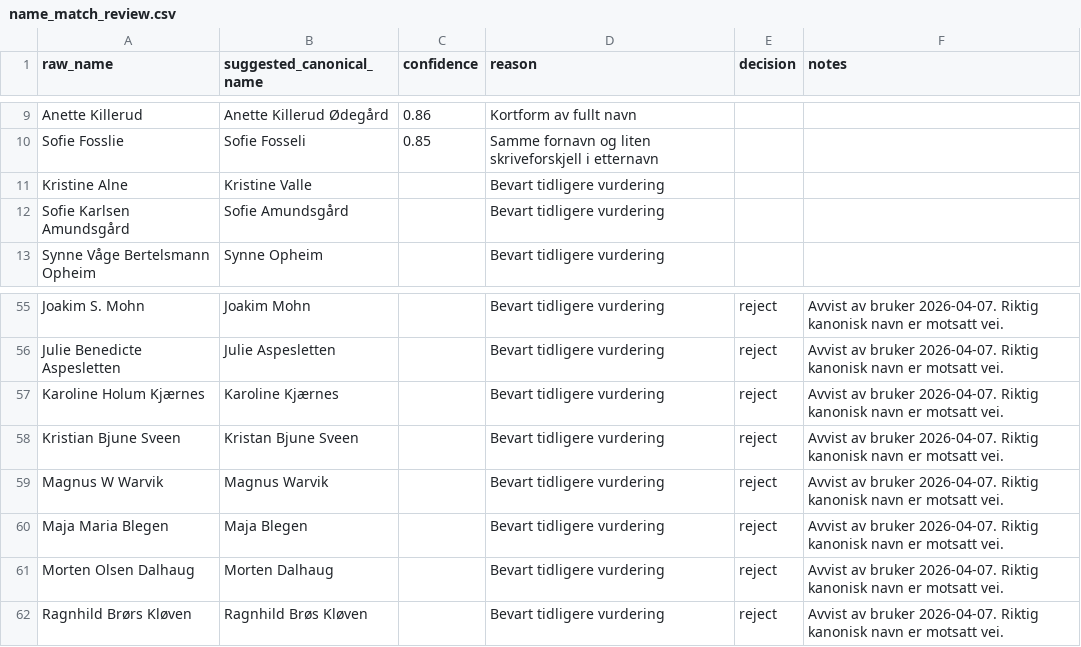
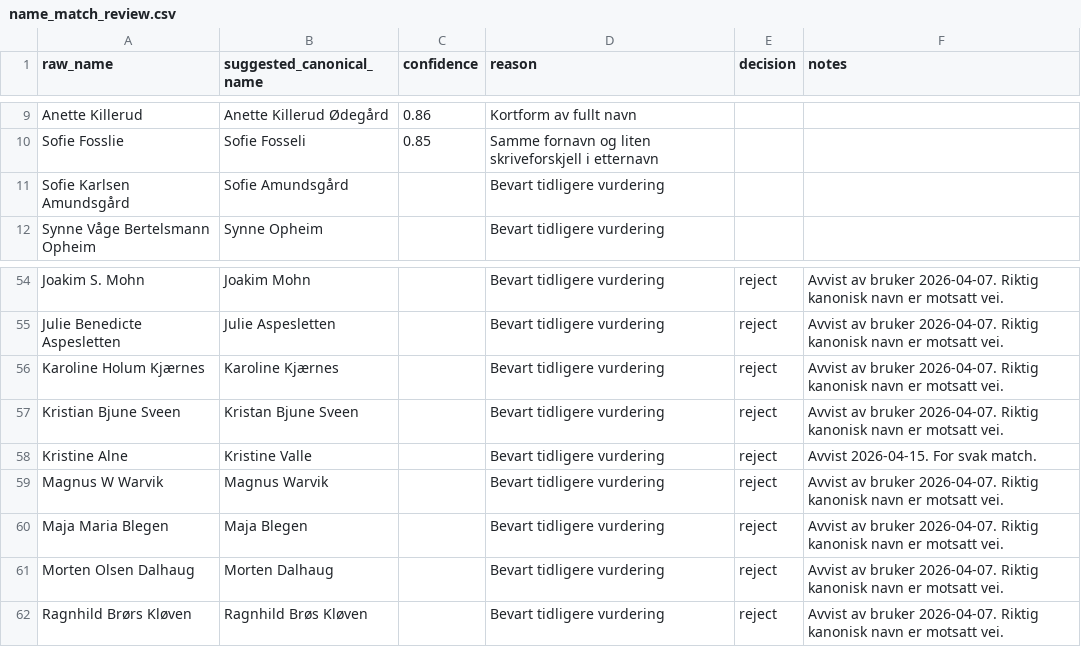
Before and after one commit to gustavByte/hksstats-skv-osif, a CSV file: docs/downloads/name_match_review.csv, drawn as a sheet; only a part is shown, gaps mark what is left out; removed rows and columns are numbered as before the commit, all else as after; the diff names each change by its address in the sheet, - before the commit and + after, or states it on an @@ line.

```diff
--- a/docs/downloads/name_match_review.csv
+++ b/docs/downloads/name_match_review.csv
-row 11: Kristine Alne | Kristine Valle |  | Bevart tidligere vurdering
+row 58: Kristine Alne | Kristine Valle |  | Bevart tidligere vurdering | reject | Avvist 2026-04-15. For svak match.
```
Also changed, not shown: data/name_match_review.csv, public/downloads/name_match_review.csv, 4 other files.
